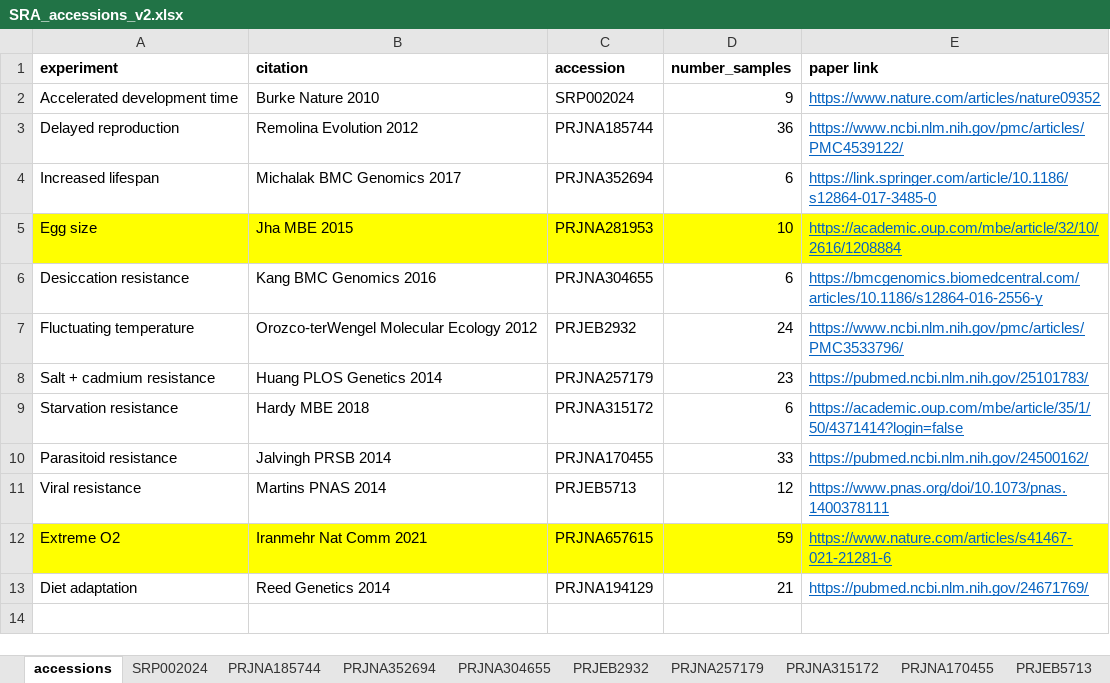
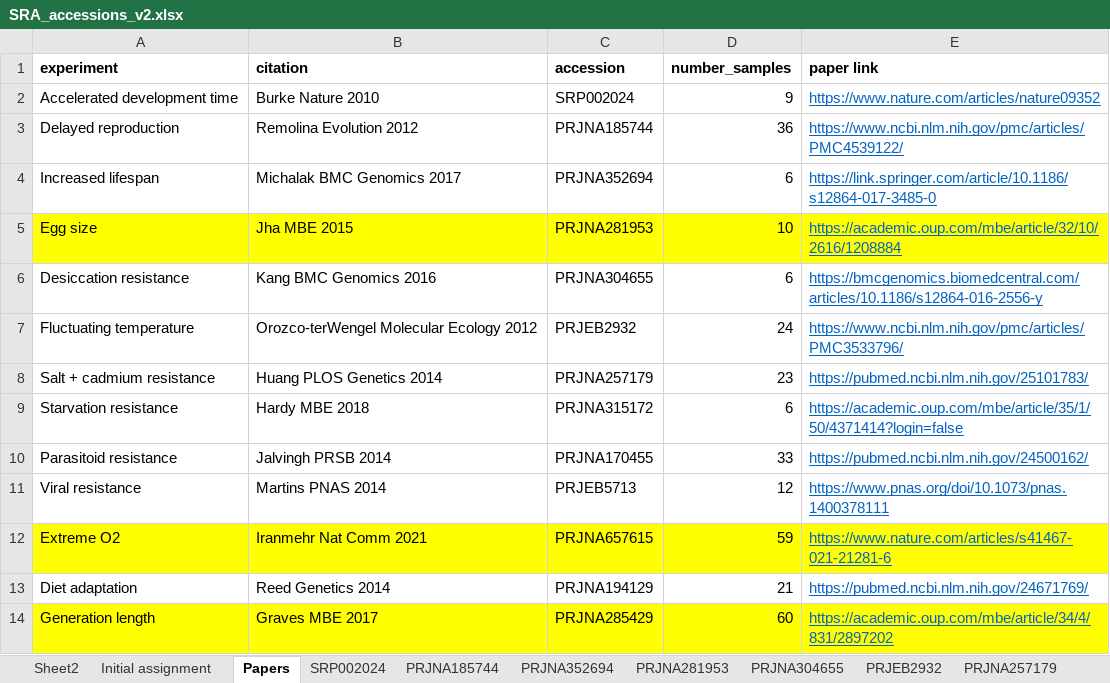
Before and after one commit to biol4559-uva/CompEvoBio_modules, an Excel workbook: data/SRA_accessions_v2.xlsx, sheet Papers, drawn as a sheet; values as stored, in another font and other column widths than the file's, no borders; the diff names each change by its address in the sheet, - before the commit and + after, or states it on an @@ line.

```diff
--- a/data/SRA_accessions_v2.xlsx (sheet Papers)
+++ b/data/SRA_accessions_v2.xlsx (sheet Papers)
-sheet tab: accessions
+sheet tab: Papers
+sheet tab: Sheet2
+sheet tab: Initial assignment
+sheet tab: PRJNA281953
+row 14: Generation length | Graves MBE 2017 | PRJNA285429 | 60 | https://academic.oup.com/mbe/article/34/4/831/2897202
```
Also changed, not shown: other sheet tabs, 3 other files.
